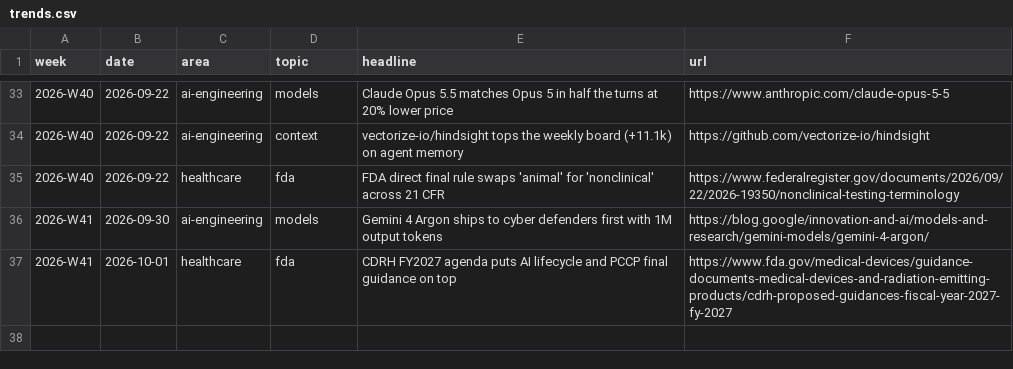
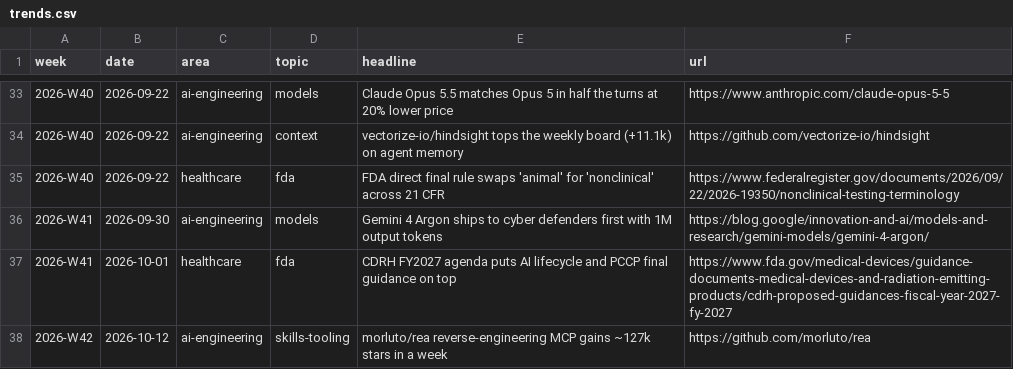
Before and after one commit to mnaye/mai_pkb, a CSV file: data/trends.csv, drawn as a sheet; only a part is shown, gaps mark what is left out.

```diff
--- a/data/trends.csv
+++ b/data/trends.csv
@@ -37 +37,2 @@ week,date,area,topic,headline,url
 2026-W41,2026-10-01,healthcare,fda,"CDRH FY2027 agenda puts AI lifecycle and PCCP final guidance on top",https://www.fda.gov/medical-devices/guidance-documents-medical-devices-and-radiation-emitting-products/cdrh-proposed-guidances-fiscal-year-2027-fy-2027
+2026-W42,2026-10-12,ai-engineering,skills-tooling,"morluto/rea reverse-engineering MCP gains ~127k stars in a week",https://github.com/morluto/rea
```
Also changed, not shown: 1 other file.
